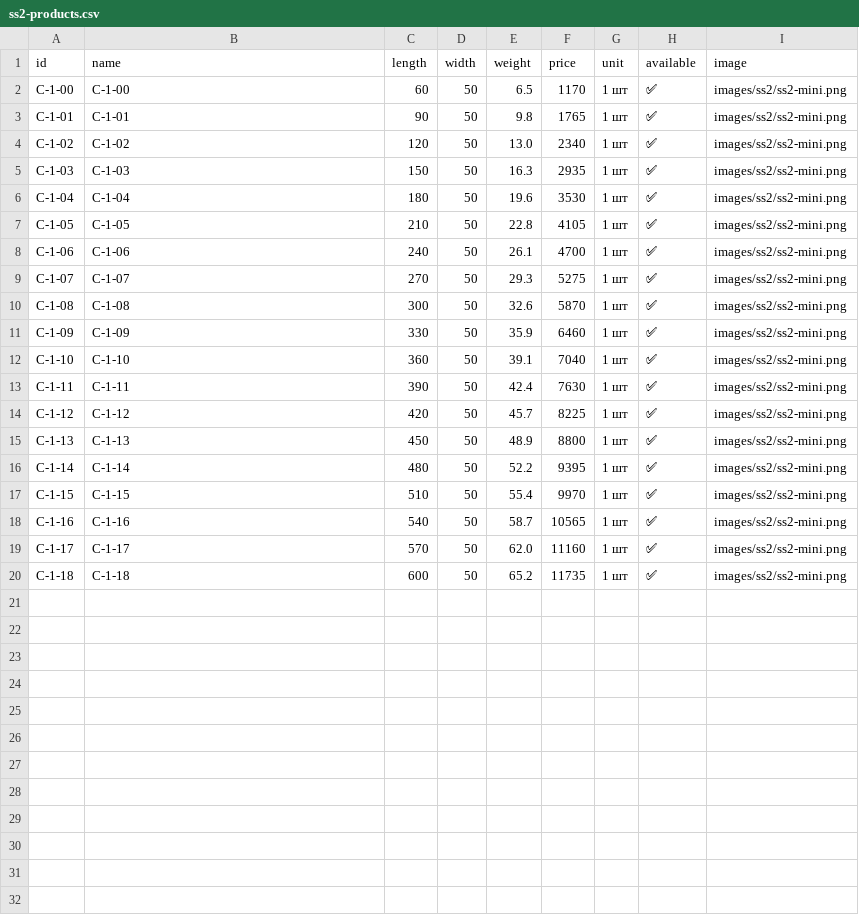
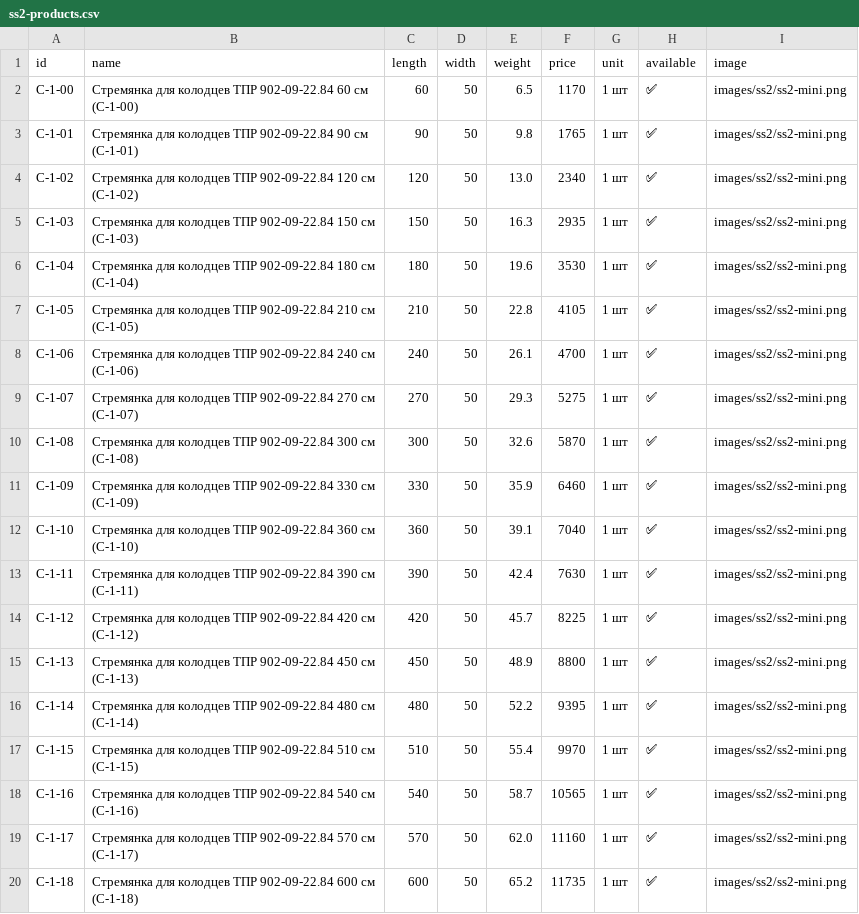
Before and after one commit to Nolan20007/test-project, a CSV file: data/ss2-products.csv, drawn as a sheet.

```diff
--- a/data/ss2-products.csv
+++ b/data/ss2-products.csv
@@ -1,20 +1,20 @@
 id,name,length,width,weight,price,unit,available,image
-C-1-00,С-1-00,60,50,6.5,1170,1 шт,✅,images/ss2/ss2-mini.png
-C-1-01,С-1-01,90,50,9.8,1765,1 шт,✅,images/ss2/ss2-mini.png
-C-1-02,С-1-02,120,50,13.0,2340,1 шт,✅,images/ss2/ss2-mini.png
-C-1-03,С-1-03,150,50,16.3,2935,1 шт,✅,images/ss2/ss2-mini.png
-C-1-04,С-1-04,180,50,19.6,3530,1 шт,✅,images/ss2/ss2-mini.png
-C-1-05,С-1-05,210,50,22.8,4105,1 шт,✅,images/ss2/ss2-mini.png
-C-1-06,С-1-06,240,50,26.1,4700,1 шт,✅,images/ss2/ss2-mini.png
-C-1-07,С-1-07,270,50,29.3,5275,1 шт,✅,images/ss2/ss2-mini.png
-C-1-08,С-1-08,300,50,32.6,5870,1 шт,✅,images/ss2/ss2-mini.png
-C-1-09,С-1-09,330,50,35.9,6460,1 шт,✅,images/ss2/ss2-mini.png
-C-1-10,С-1-10,360,50,39.1,7040,1 шт,✅,images/ss2/ss2-mini.png
-C-1-11,С-1-11,390,50,42.4,7630,1 шт,✅,images/ss2/ss2-mini.png
-C-1-12,С-1-12,420,50,45.7,8225,1 шт,✅,images/ss2/ss2-mini.png
-C-1-13,С-1-13,450,50,48.9,8800,1 шт,✅,images/ss2/ss2-mini.png
-C-1-14,С-1-14,480,50,52.2,9395,1 шт,✅,images/ss2/ss2-mini.png
-C-1-15,С-1-15,510,50,55.4,9970,1 шт,✅,images/ss2/ss2-mini.png
-C-1-16,С-1-16,540,50,58.7,10565,1 шт,✅,images/ss2/ss2-mini.png
-C-1-17,С-1-17,570,50,62.0,11160,1 шт,✅,images/ss2/ss2-mini.png
-C-1-18,С-1-18,600,50,65.2,11735,1 шт,✅,images/ss2/ss2-mini.png
+C-1-00,Стремянка для колодцев ТПР 902-09-22.84 60 см (С-1-00),60,50,6.5,1170,1 шт,✅,images/ss2/ss2-mini.png
+C-1-01,Стремянка для колодцев ТПР 902-09-22.84 90 см (С-1-01),90,50,9.8,1765,1 шт,✅,images/ss2/ss2-mini.png
+C-1-02,Стремянка для колодцев ТПР 902-09-22.84 120 см (С-1-02),120,50,13.0,2340,1 шт,✅,images/ss2/ss2-mini.png
+C-1-03,Стремянка для колодцев ТПР 902-09-22.84 150 см (С-1-03),150,50,16.3,2935,1 шт,✅,images/ss2/ss2-mini.png
+C-1-04,Стремянка для колодцев ТПР 902-09-22.84 180 см (С-1-04),180,50,19.6,3530,1 шт,✅,images/ss2/ss2-mini.png
+C-1-05,Стремянка для колодцев ТПР 902-09-22.84 210 см (С-1-05),210,50,22.8,4105,1 шт,✅,images/ss2/ss2-mini.png
+C-1-06,Стремянка для колодцев ТПР 902-09-22.84 240 см (С-1-06),240,50,26.1,4700,1 шт,✅,images/ss2/ss2-mini.png
+C-1-07,Стремянка для колодцев ТПР 902-09-22.84 270 см (С-1-07),270,50,29.3,5275,1 шт,✅,images/ss2/ss2-mini.png
+C-1-08,Стремянка для колодцев ТПР 902-09-22.84 300 см (С-1-08),300,50,32.6,5870,1 шт,✅,images/ss2/ss2-mini.png
+C-1-09,Стремянка для колодцев ТПР 902-09-22.84 330 см (С-1-09),330,50,35.9,6460,1 шт,✅,images/ss2/ss2-mini.png
+C-1-10,Стремянка для колодцев ТПР 902-09-22.84 360 см (С-1-10),360,50,39.1,7040,1 шт,✅,images/ss2/ss2-mini.png
+C-1-11,Стремянка для колодцев ТПР 902-09-22.84 390 см (С-1-11),390,50,42.4,7630,1 шт,✅,images/ss2/ss2-mini.png
+C-1-12,Стремянка для колодцев ТПР 902-09-22.84 420 см (С-1-12),420,50,45.7,8225,1 шт,✅,images/ss2/ss2-mini.png
+C-1-13,Стремянка для колодцев ТПР 902-09-22.84 450 см (С-1-13),450,50,48.9,8800,1 шт,✅,images/ss2/ss2-mini.png
+C-1-14,Стремянка для колодцев ТПР 902-09-22.84 480 см (С-1-14),480,50,52.2,9395,1 шт,✅,images/ss2/ss2-mini.png
+C-1-15,Стремянка для колодцев ТПР 902-09-22.84 510 см (С-1-15),510,50,55.4,9970,1 шт,✅,images/ss2/ss2-mini.png
+C-1-16,Стремянка для колодцев ТПР 902-09-22.84 540 см (С-1-16),540,50,58.7,10565,1 шт,✅,images/ss2/ss2-mini.png
+C-1-17,Стремянка для колодцев ТПР 902-09-22.84 570 см (С-1-17),570,50,62.0,11160,1 шт,✅,images/ss2/ss2-mini.png
+C-1-18,Стремянка для колодцев ТПР 902-09-22.84 600 см (С-1-18),600,50,65.2,11735,1 шт,✅,images/ss2/ss2-mini.png
```
Also changed, not shown: data/ssg1-products.csv.
